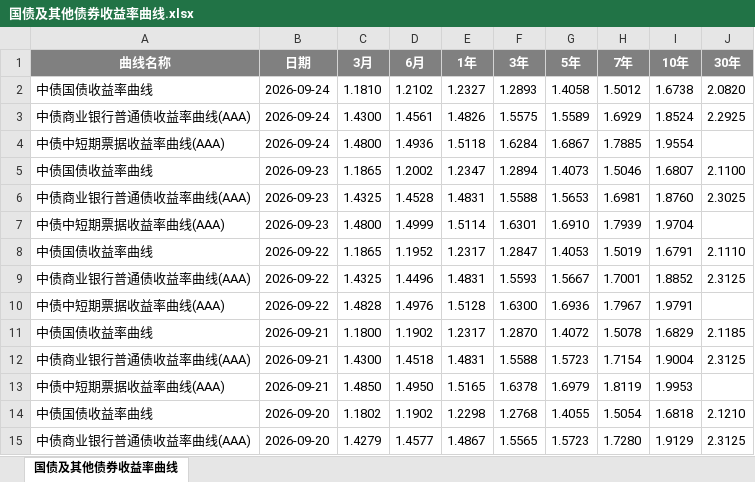
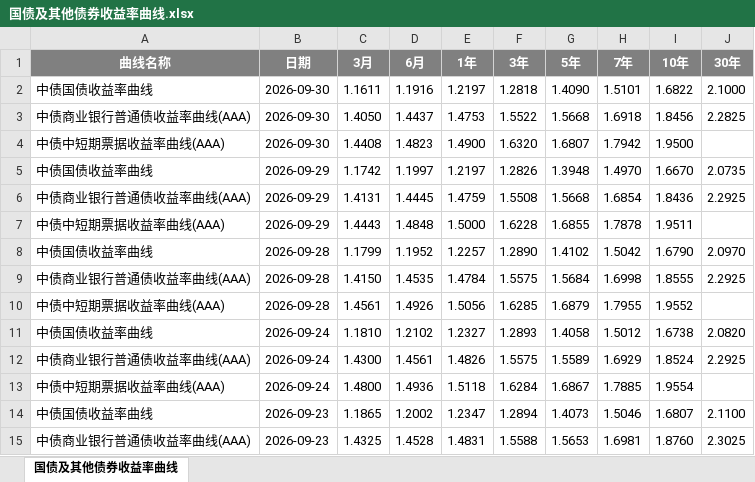
Before and after one commit to Ron-Wang/InvestmentQuant, an Excel workbook: analysis-bank-value/国债及其他债券收益率曲线.xlsx, sheet 国债及其他债券收益率曲线, drawn as a sheet; only a part is shown; the shorter side is filled out with more unchanged rows; values as stored, in another font and other column widths than the file's, no borders; the diff names each change by its address in the sheet, - before the commit and + after, or states it on an @@ line.

```diff
--- a/analysis-bank-value/国债及其他债券收益率曲线.xlsx (sheet 国债及其他债券收益率曲线)
+++ b/analysis-bank-value/国债及其他债券收益率曲线.xlsx (sheet 国债及其他债券收益率曲线)
+row 2: 中债国债收益率曲线 | 2026-09-30 | 1.1611 | 1.1916 | 1.2197 | 1.2818 | 1.4090 | 1.5101 | 1.6822 | 2.1000
+row 3: 中债商业银行普通债收益率曲线(AAA) | 2026-09-30 | 1.4050 | 1.4437 | 1.4753 | 1.5522 | 1.5668 | 1.6918 | 1.8456 | 2.2825
+row 4: 中债中短期票据收益率曲线(AAA) | 2026-09-30 | 1.4408 | 1.4823 | 1.4900 | 1.6320 | 1.6807 | 1.7942 | 1.9500
+row 5: 中债国债收益率曲线 | 2026-09-29 | 1.1742 | 1.1997 | 1.2197 | 1.2826 | 1.3948 | 1.4970 | 1.6670 | 2.0735
+row 6: 中债商业银行普通债收益率曲线(AAA) | 2026-09-29 | 1.4131 | 1.4445 | 1.4759 | 1.5508 | 1.5668 | 1.6854 | 1.8436 | 2.2925
+row 7: 中债中短期票据收益率曲线(AAA) | 2026-09-29 | 1.4443 | 1.4848 | 1.5000 | 1.6228 | 1.6855 | 1.7878 | 1.9511
+row 8: 中债国债收益率曲线 | 2026-09-28 | 1.1799 | 1.1952 | 1.2257 | 1.2890 | 1.4102 | 1.5042 | 1.6790 | 2.0970
+row 9: 中债商业银行普通债收益率曲线(AAA) | 2026-09-28 | 1.4150 | 1.4535 | 1.4784 | 1.5575 | 1.5684 | 1.6998 | 1.8555 | 2.2925
+row 10: 中债中短期票据收益率曲线(AAA) | 2026-09-28 | 1.4561 | 1.4926 | 1.5056 | 1.6285 | 1.6879 | 1.7955 | 1.9552
```
Also changed, not shown: 1 other file.
